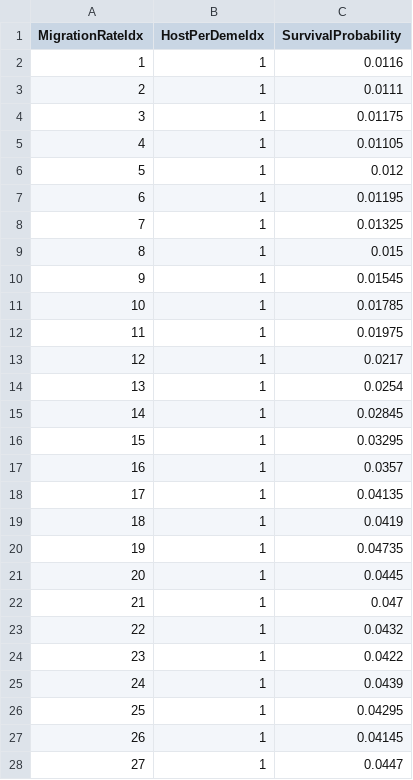
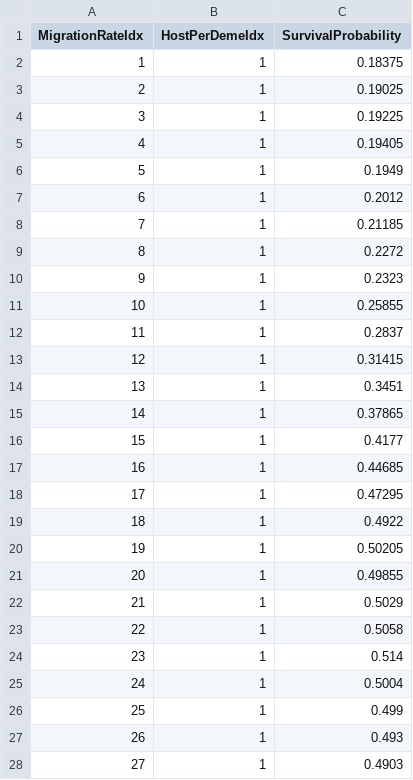
Before and after one commit to caelan-brooks/viral-coev-net, a CSV file: final_plots_viral_coev/peak_scaling/survival_probabilities.csv, drawn as a sheet; only a part is shown; the diff covers the shown part only.

```diff
--- a/final_plots_viral_coev/peak_scaling/survival_probabilities.csv
+++ b/final_plots_viral_coev/peak_scaling/survival_probabilities.csv
@@ -1,28 +1,28 @@
 MigrationRateIdx,HostPerDemeIdx,SurvivalProbability
-1,1,0.0116
-2,1,0.0111
-3,1,0.01175
-4,1,0.01105
-5,1,0.012
-6,1,0.01195
-7,1,0.01325
-8,1,0.015
-9,1,0.01545
-10,1,0.01785
-11,1,0.01975
-12,1,0.0217
-13,1,0.0254
-14,1,0.02845
-15,1,0.03295
-16,1,0.0357
-17,1,0.04135
-18,1,0.0419
-19,1,0.04735
-20,1,0.0445
-21,1,0.047
-22,1,0.0432
-23,1,0.0422
-24,1,0.0439
-25,1,0.04295
-26,1,0.04145
-27,1,0.0447
+1,1,0.18375
+2,1,0.19025
+3,1,0.19225
+4,1,0.19405
+5,1,0.1949
+6,1,0.2012
+7,1,0.21185
+8,1,0.2272
+9,1,0.2323
+10,1,0.25855
+11,1,0.2837
+12,1,0.31415
+13,1,0.3451
+14,1,0.37865
+15,1,0.4177
+16,1,0.44685
+17,1,0.47295
+18,1,0.4922
+19,1,0.50205
+20,1,0.49855
+21,1,0.5029
+22,1,0.5058
+23,1,0.514
+24,1,0.5004
+25,1,0.499
+26,1,0.493
+27,1,0.4903
```
Also changed, not shown: 153 edited cells elsewhere in this file, 2 other files.
